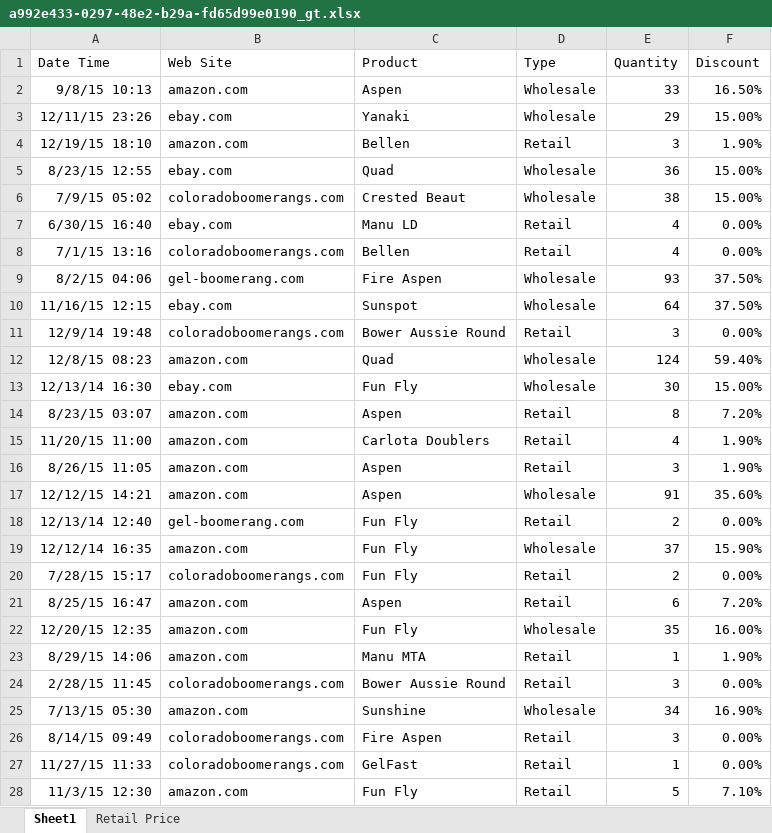
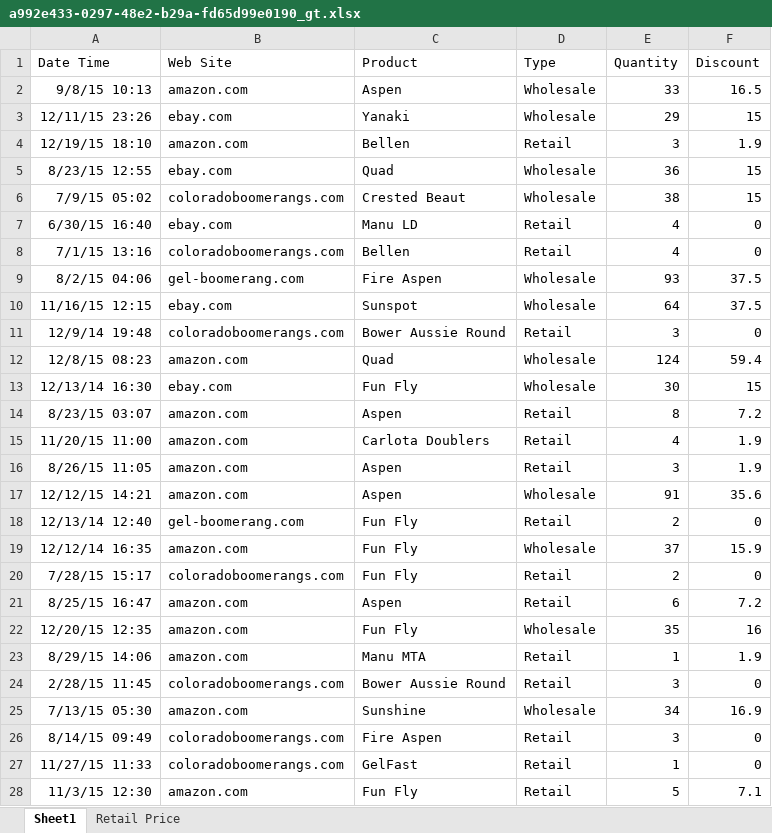
Before and after one commit to Soulter/moonshot_eval_tasks_file, an Excel workbook: files/a992e433-0297-48e2-b29a-fd65d99e0190_gt.xlsx, sheet Sheet1, drawn as a sheet; only a part is shown; values as stored, in another font and other column widths than the file's, no borders; the diff covers the shown part only; the diff names each change by its address in the sheet, - before the commit and + after, or states it on an @@ line.

```diff
--- a/files/a992e433-0297-48e2-b29a-fd65d99e0190_gt.xlsx (sheet Sheet1)
+++ b/files/a992e433-0297-48e2-b29a-fd65d99e0190_gt.xlsx (sheet Sheet1)
-F2 (Discount): 16.50%
+F2 (Discount): 16.5
-F3 (Discount): 15.00%
+F3 (Discount): 15
-F4 (Discount): 1.90%
+F4 (Discount): 1.9
-F5:F6 (Discount): 15.00%
+F5:F6 (Discount): 15
-F7:F8 (Discount): 0.00%
+F7:F8 (Discount): 0
-F9:F10 (Discount): 37.50%
+F9:F10 (Discount): 37.5
-F11 (Discount): 0.00%
+F11 (Discount): 0
-F12 (Discount): 59.40%
+F12 (Discount): 59.4
-F13 (Discount): 15.00%
+F13 (Discount): 15
-F14 (Discount): 7.20%
+F14 (Discount): 7.2
-F15:F16 (Discount): 1.90%
+F15:F16 (Discount): 1.9
-F17 (Discount): 35.60%
+F17 (Discount): 35.6
-F18 (Discount): 0.00%
+F18 (Discount): 0
-F19 (Discount): 15.90%
+F19 (Discount): 15.9
-F20 (Discount): 0.00%
+F20 (Discount): 0
-F21 (Discount): 7.20%
+F21 (Discount): 7.2
-F22 (Discount): 16.00%
+F22 (Discount): 16
-F23 (Discount): 1.90%
+F23 (Discount): 1.9
-F24 (Discount): 0.00%
+F24 (Discount): 0
-F25 (Discount): 16.90%
+F25 (Discount): 16.9
-F26:F27 (Discount): 0.00%
+F26:F27 (Discount): 0
-F28 (Discount): 7.10%
+F28 (Discount): 7.1
```
Also changed, not shown: 8 edited cells elsewhere in this sheet, files/440a128b-422d-4844-b4fd-0ee769dc23a6.xlsx, 2 other files.
